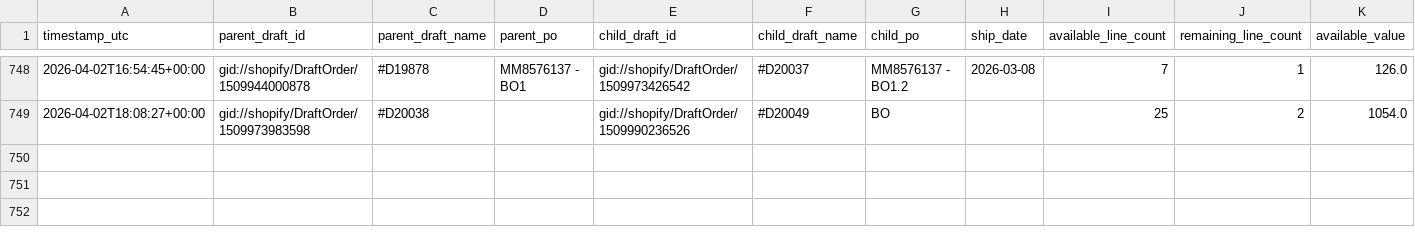
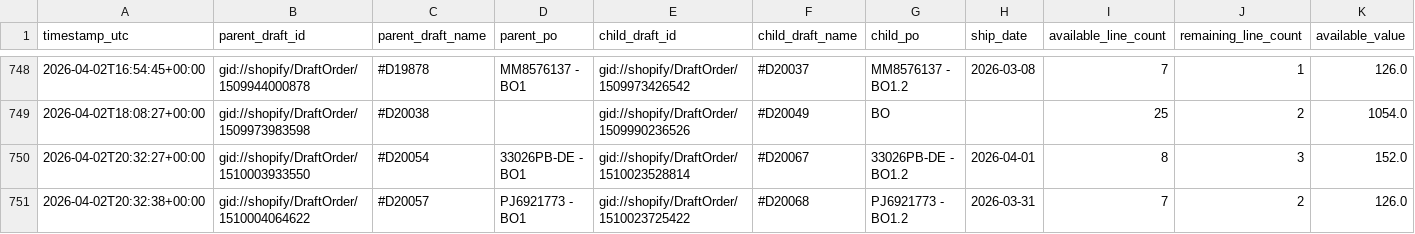
Before and after one commit to Pkirch1211/shopify-partial-instock-split, a CSV file: logs/partial_instock_split_history.csv, drawn as a sheet; only a part is shown, gaps mark what is left out; rows hold the shown columns only; the diff names each change by its address in the sheet, - before the commit and + after, or states it on an @@ line.

```diff
--- a/logs/partial_instock_split_history.csv
+++ b/logs/partial_instock_split_history.csv
+row 750: 2026-04-02T20:32:27+00:00 | gid://shopify/DraftOrder/1510003933550 | #D20054 | 33026PB-DE - BO1 | gid://shopify/DraftOrder/1510023528814 | #D20067 | 33026PB-DE - BO1.2 | 2026-04-01 | 8 | 3 | 152.0
+row 751: 2026-04-02T20:32:38+00:00 | gid://shopify/DraftOrder/1510004064622 | #D20057 | PJ6921773 - BO1 | gid://shopify/DraftOrder/1510023725422 | #D20068 | PJ6921773 - BO1.2 | 2026-03-31 | 7 | 2 | 126.0
```
